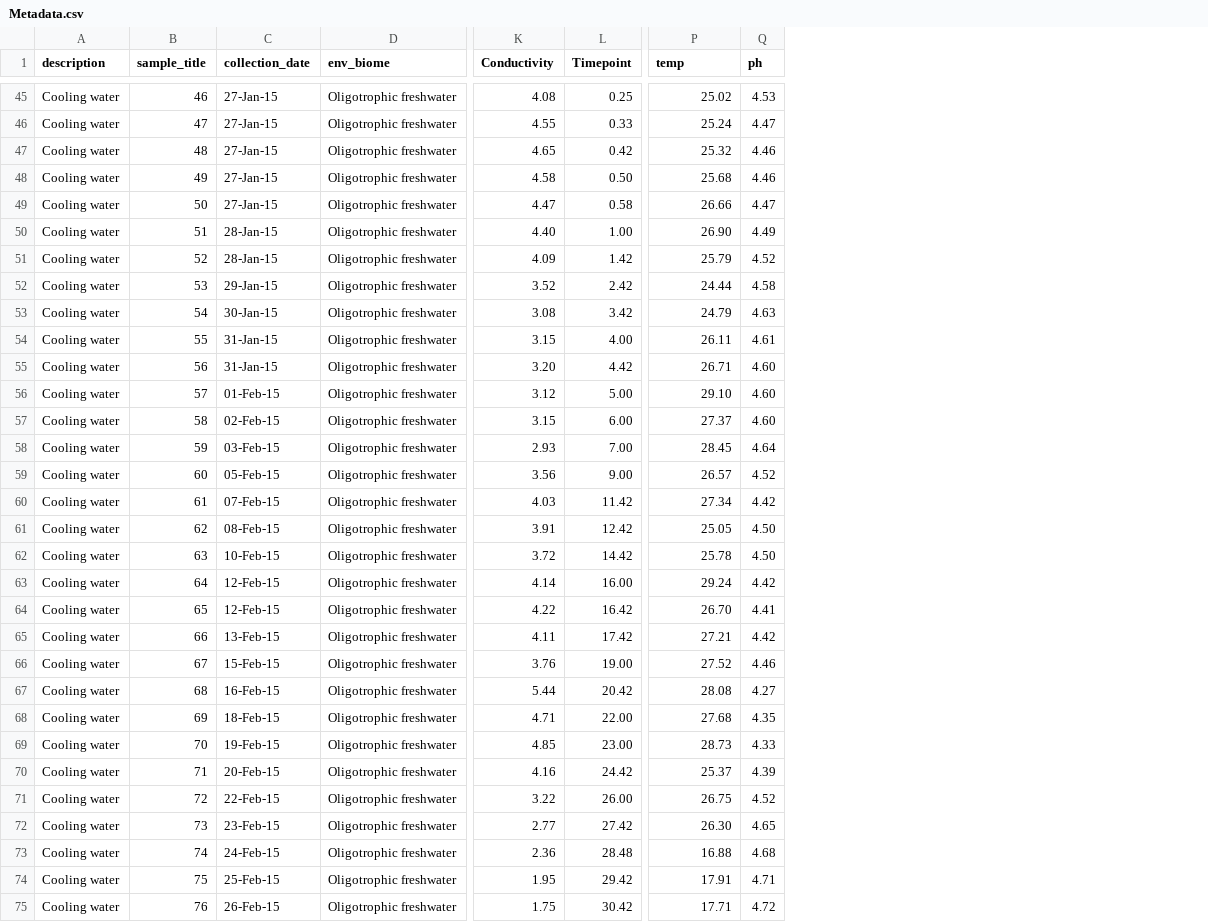
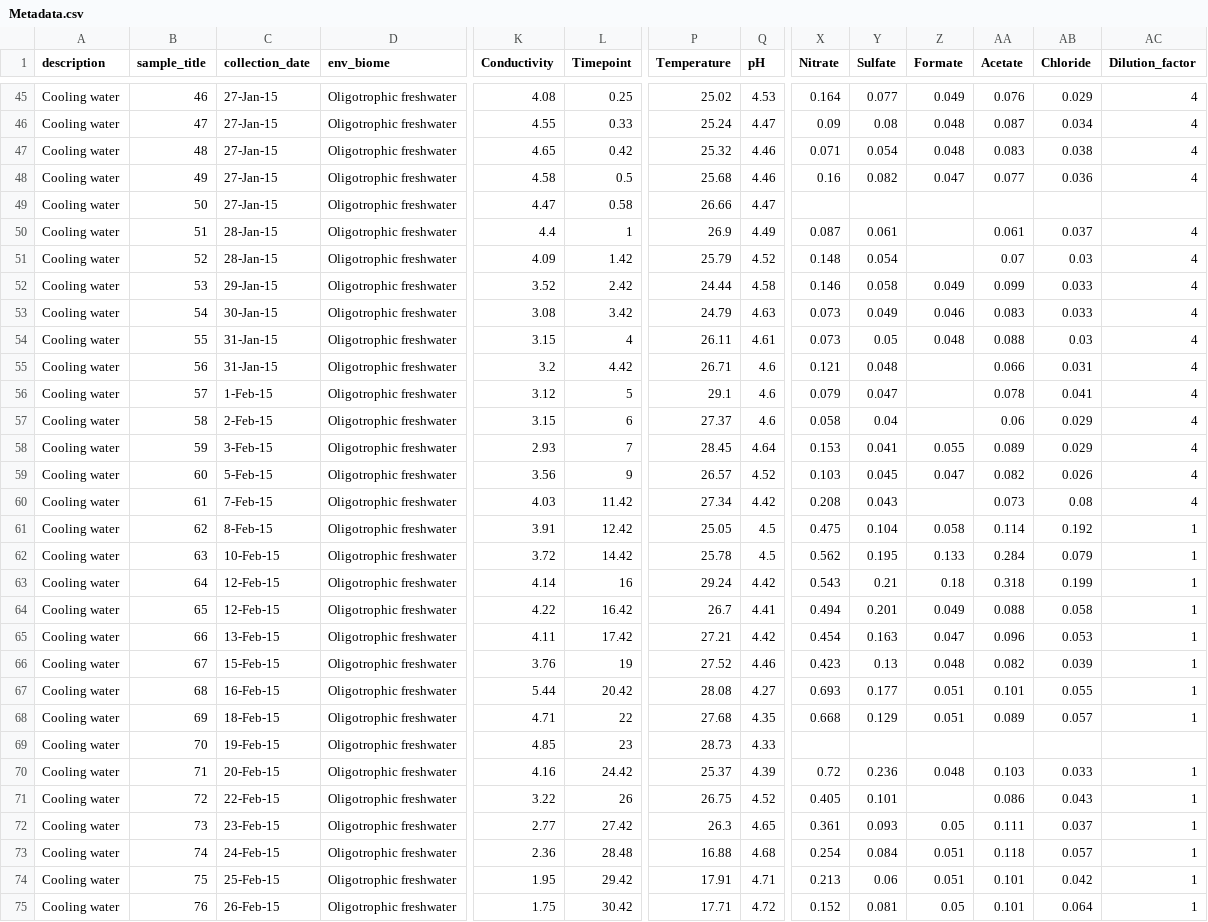
Before and after one commit to rprops/Ramlibacter--CW, a CSV file: 16S_data/Metadata.csv, drawn as a sheet; only a part is shown, gaps mark what is left out; the diff covers the shown part only; the diff names each change by its address in the sheet, - before the commit and + after, or states it on an @@ line.

```diff
--- a/16S_data/Metadata.csv
+++ b/16S_data/Metadata.csv
+column X (Nitrate), rows 45-75: 0.164 | 0.09 | 0.071 | 0.16 |  | 0.087 | 0.148 | 0.146 | 0.073 | 0.073 | 0.121 | 0.079 | 0.058 | 0.153 | 0.103 | 0.208 | 0.475 | 0.562 | 0.543 | 0.494 | 0.454 | 0.423 | 0.693 | 0.668 |  | 0.72 | 0.405 | 0.361 | 0.254 | 0.213 | 0.152
+column Y (Sulfate), rows 45-75: 0.077 | 0.08 | 0.054 | 0.082 |  | 0.061 | 0.054 | 0.058 | 0.049 | 0.05 | 0.048 | 0.047 | 0.04 | 0.041 | 0.045 | 0.043 | 0.104 | 0.195 | 0.21 | 0.201 | 0.163 | 0.13 | 0.177 | 0.129 |  | 0.236 | 0.101 | 0.093 | 0.084 | 0.06 | 0.081
+column Z (Formate), rows 45-75: 0.049 | 0.048 | 0.048 | 0.047 |  |  |  | 0.049 | 0.046 | 0.048 |  |  |  | 0.055 | 0.047 |  | 0.058 | 0.133 | 0.18 | 0.049 | 0.047 | 0.048 | 0.051 | 0.051 |  | 0.048 |  | 0.05 | 0.051 | 0.051 | 0.05
+column AA (Acetate), rows 45-75: 0.076 | 0.087 | 0.083 | 0.077 |  | 0.061 | 0.07 | 0.099 | 0.083 | 0.088 | 0.066 | 0.078 | 0.06 | 0.089 | 0.082 | 0.073 | 0.114 | 0.284 | 0.318 | 0.088 | 0.096 | 0.082 | 0.101 | 0.089 |  | 0.103 | 0.086 | 0.111 | 0.118 | 0.101 | 0.101
+column AB (Chloride), rows 45-75: 0.029 | 0.034 | 0.038 | 0.036 |  | 0.037 | 0.03 | 0.033 | 0.033 | 0.03 | 0.031 | 0.041 | 0.029 | 0.029 | 0.026 | 0.08 | 0.192 | 0.079 | 0.199 | 0.058 | 0.053 | 0.039 | 0.055 | 0.057 |  | 0.033 | 0.043 | 0.037 | 0.057 | 0.042 | 0.064
+column AC (Dilution_factor), rows 45-75: 4 | 4 | 4 | 4 |  | 4 | 4 | 4 | 4 | 4 | 4 | 4 | 4 | 4 | 4 | 4 | 1 | 1 | 1 | 1 | 1 | 1 | 1 | 1 |  | 1 | 1 | 1 | 1 | 1 | 1
-P1: temp
+P1: Temperature
-Q1: ph
+Q1: pH
-L48 (Timepoint): 0.50
+L48 (Timepoint): 0.5
-K50 (Conductivity): 4.40
+K50 (Conductivity): 4.4
-L50 (Timepoint): 1.00
+L50 (Timepoint): 1
-P50 (Temperature): 26.90
+P50 (Temperature): 26.9
-L54 (Timepoint): 4.00
+L54 (Timepoint): 4
-K55 (Conductivity): 3.20
+K55 (Conductivity): 3.2
-Q55:Q57 (pH): 4.60
+Q55:Q57 (pH): 4.6
-C56 (collection_date): 01-Feb-15
+C56 (collection_date): 1-Feb-15
-L56 (Timepoint): 5.00
+L56 (Timepoint): 5
-P56 (Temperature): 29.10
+P56 (Temperature): 29.1
-C57 (collection_date): 02-Feb-15
+C57 (collection_date): 2-Feb-15
-L57 (Timepoint): 6.00
+L57 (Timepoint): 6
-C58 (collection_date): 03-Feb-15
+C58 (collection_date): 3-Feb-15
-L58 (Timepoint): 7.00
+L58 (Timepoint): 7
-C59 (collection_date): 05-Feb-15
+C59 (collection_date): 5-Feb-15
-L59 (Timepoint): 9.00
+L59 (Timepoint): 9
-C60 (collection_date): 07-Feb-15
+C60 (collection_date): 7-Feb-15
-C61 (collection_date): 08-Feb-15
+C61 (collection_date): 8-Feb-15
-Q61:Q62 (pH): 4.50
+Q61:Q62 (pH): 4.5
-L63 (Timepoint): 16.00
+L63 (Timepoint): 16
-P64 (Temperature): 26.70
+P64 (Temperature): 26.7
-L66 (Timepoint): 19.00
+L66 (Timepoint): 19
-L68 (Timepoint): 22.00
+L68 (Timepoint): 22
-L69 (Timepoint): 23.00
+L69 (Timepoint): 23
-L71 (Timepoint): 26.00
+L71 (Timepoint): 26
-P72 (Temperature): 26.30
+P72 (Temperature): 26.3
```
Also changed, not shown: 42 edited cells elsewhere in this file, 27 other files.
